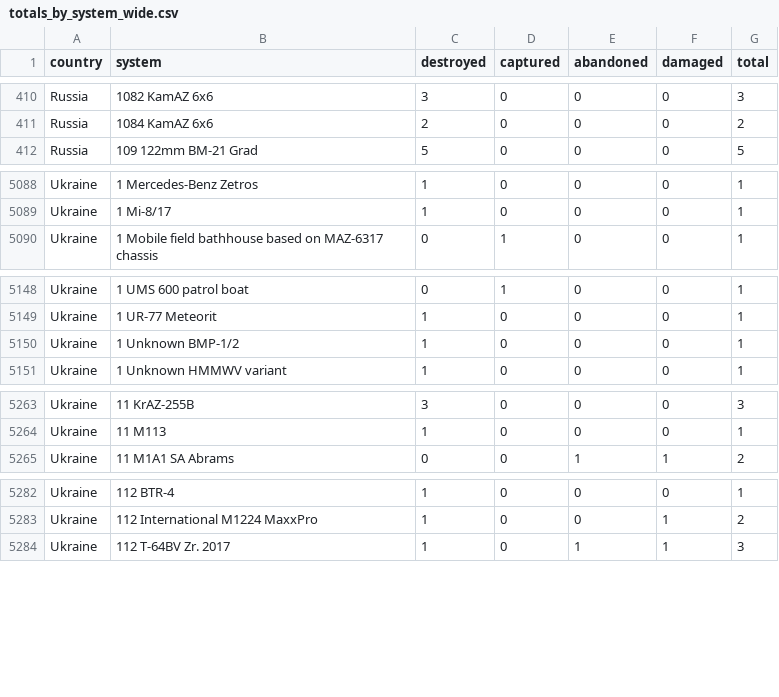
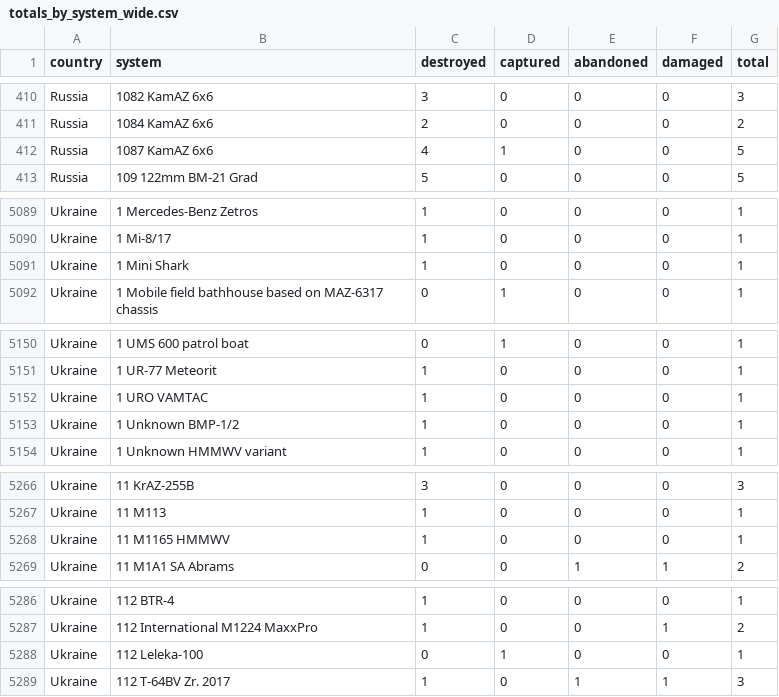
Before and after one commit to scarnecchia/oryx_data, a CSV file: totals_by_system_wide.csv, drawn as a sheet; only a part is shown, gaps mark what is left out; the diff covers the shown part only; the diff names each change by its address in the sheet, - before the commit and + after, or states it on an @@ line.

```diff
--- a/totals_by_system_wide.csv
+++ b/totals_by_system_wide.csv
+row 412: Russia | 1087 KamAZ 6x6 | 4 | 1 | 0 | 0 | 5
+row 5091: Ukraine | 1 Mini Shark | 1 | 0 | 0 | 0 | 1
+row 5152: Ukraine | 1 URO VAMTAC | 1 | 0 | 0 | 0 | 1
+row 5268: Ukraine | 11 M1165 HMMWV | 1 | 0 | 0 | 0 | 1
+row 5288: Ukraine | 112 Leleka-100 | 0 | 1 | 0 | 0 | 1
```
Also changed, not shown: 5 added rows and 27 edited cells elsewhere in this file, daily_count.csv, event_abandoned.csv, 4 other files.
